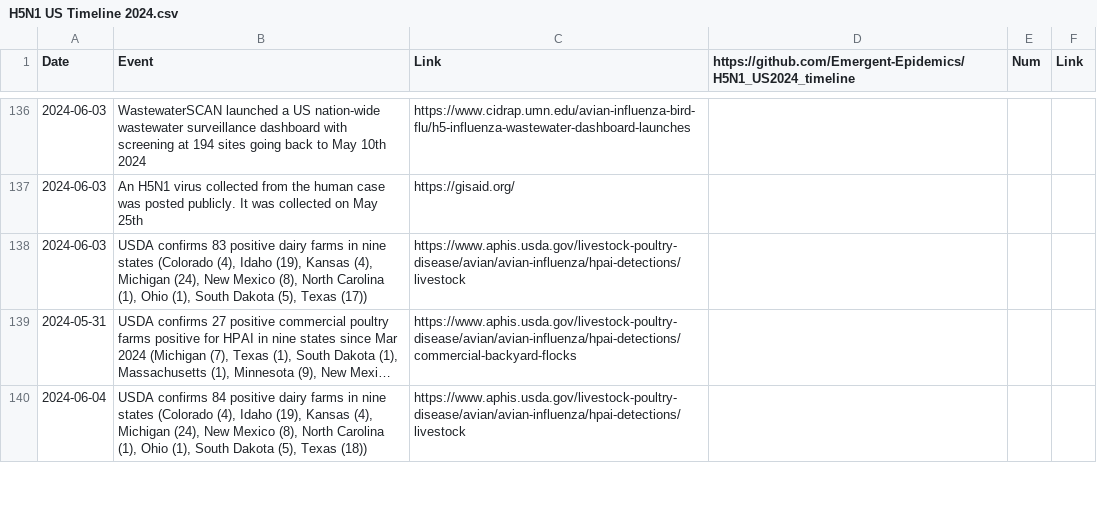
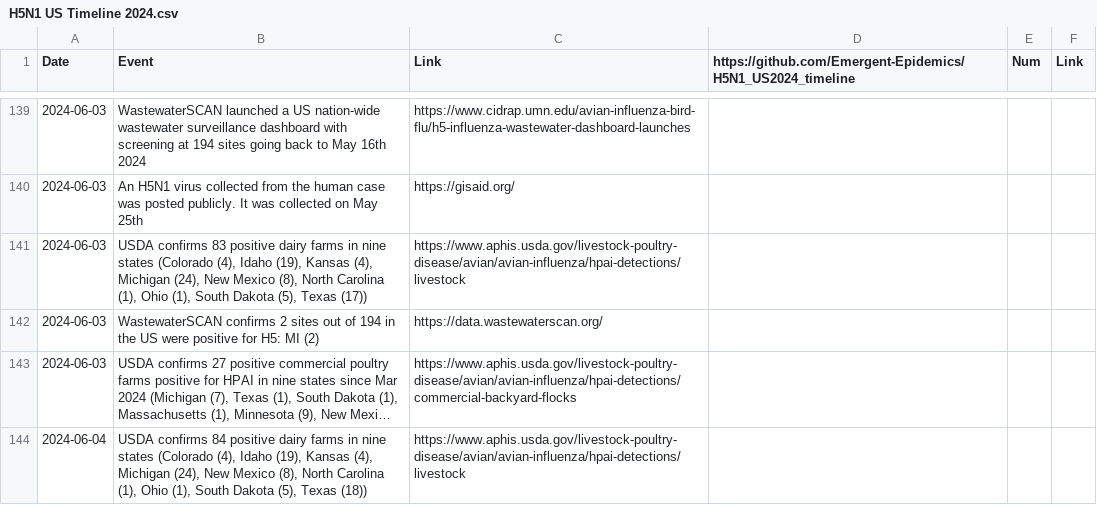
Before and after one commit to Emergent-Epidemics/H5N1_US2024_timeline, a CSV file: Timeline Data/H5N1 US Timeline 2024.csv, drawn as a sheet; only a part is shown, gaps mark what is left out; long unchanged cells end in …; addresses are those after the commit; the diff covers the shown part only; the diff names each change by its address in the sheet, - before the commit and + after, or states it on an @@ line.

Commit message:
updating timeline to correct incorrect dates in wastewaterscan positives, add wastewaterscan data through june 12th, and correct date for commerical poultry farm positive

```diff
--- a/Timeline Data/H5N1 US Timeline 2024.csv
+++ b/Timeline Data/H5N1 US Timeline 2024.csv
-B139 (Event): …to May 10th 2024
+B139 (Event): …to May 16th 2024
+row 142: 2024-06-03 | WastewaterSCAN confirms 2 sites out of 194 in the US were positive for H5: MI (2) | https://data.wastewaterscan.org/
-A143 (Date): 2024-05-31
+A143 (Date): 2024-06-03
```
Also changed, not shown: 15 added rows, 7 removed rows and 13 edited cells elsewhere in this file.
